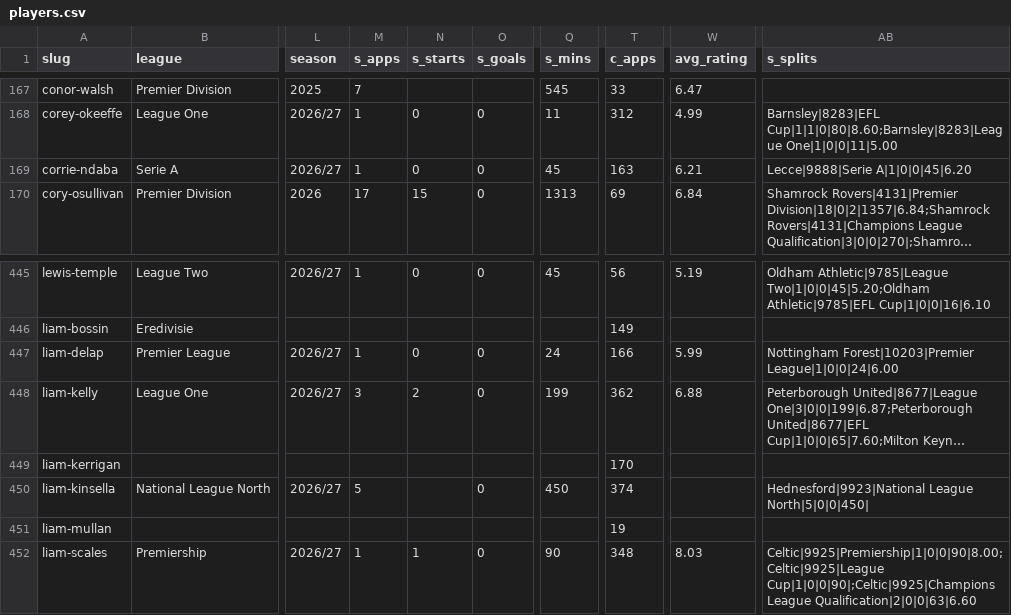
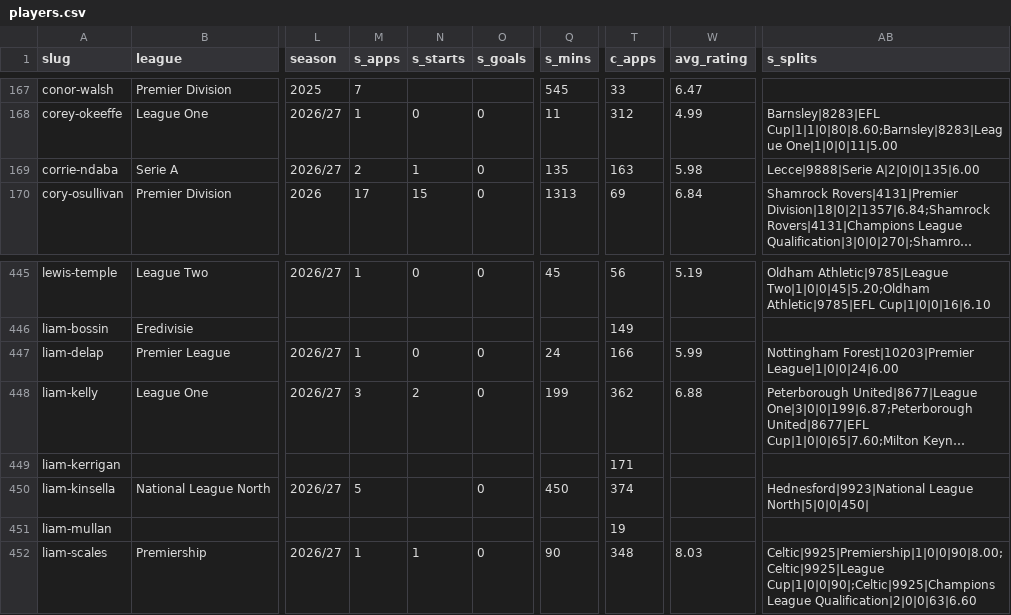
Before and after one commit to JustPatrickG/footballers.ie, a CSV file: data/api/players.csv, drawn as a sheet; only a part is shown, gaps mark what is left out; long unchanged cells end in …; the diff names each change by its address in the sheet, - before the commit and + after, or states it on an @@ line.

```diff
--- a/data/api/players.csv
+++ b/data/api/players.csv
-M169 (s_apps): 1
+M169 (s_apps): 2
-N169 (s_starts): 0
+N169 (s_starts): 1
-Q169 (s_mins): 45
+Q169 (s_mins): 135
-W169 (avg_rating): 6.21
+W169 (avg_rating): 5.98
-AB169 (s_splits): Lecce|9888|Serie A|1|0|0|45|6.20
+AB169 (s_splits): Lecce|9888|Serie A|2|0|0|135|6.00
-T449 (c_apps): 170
+T449 (c_apps): 171
```
Also changed, not shown: data/api/club_ids.csv, data/api/matches.csv, 4 other files.
